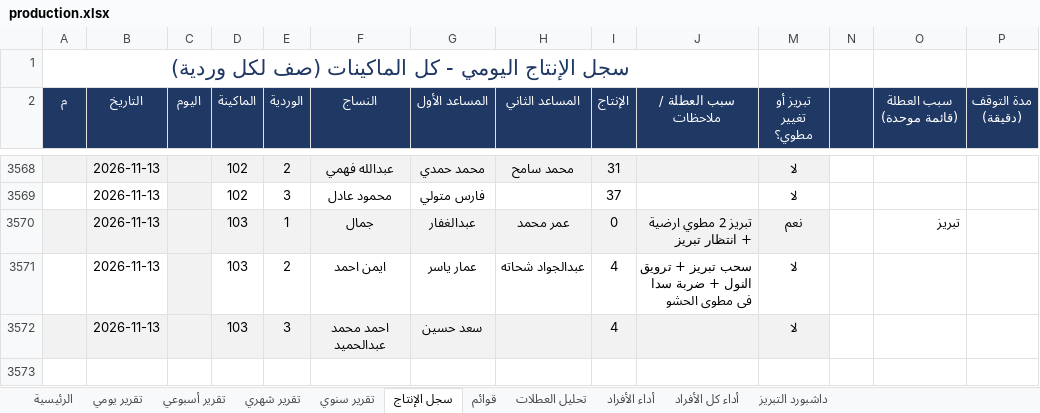
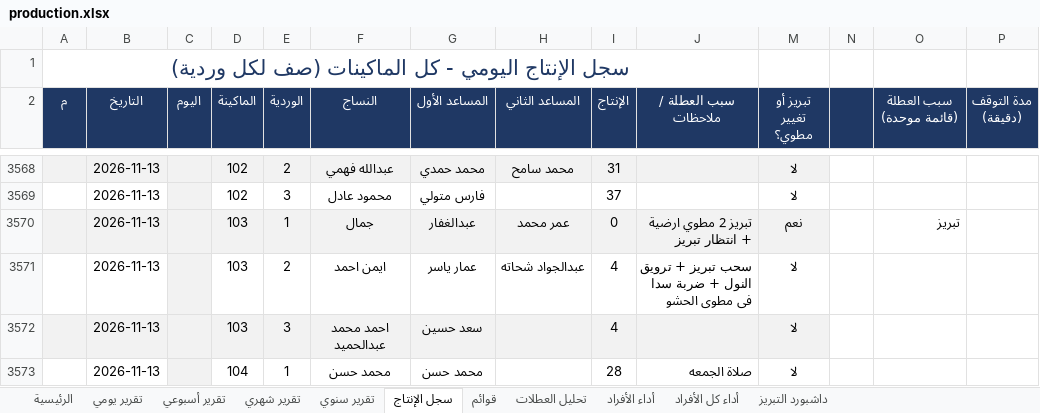
Before and after one commit to alucarderor-cpu/Daily-Production-Report, an Excel workbook: production.xlsx, sheet سجل الإنتاج, drawn as a sheet; only a part is shown, gaps mark what is left out; values as stored, in another font and other column widths than the file's, no borders; conditional formats not drawn; the diff names each change by its address in the sheet, - before the commit and + after, or states it on an @@ line.

Commit message:
apply production entries

```diff
--- a/production.xlsx (sheet سجل الإنتاج)
+++ b/production.xlsx (sheet سجل الإنتاج)
+row 3573:  | 2026-11-13 |  | 104 | 1 | محمد حسن | محمد حسن |  | 28 | صلاة الجمعه | لا
```
Also changed, not shown: 1 other file.
